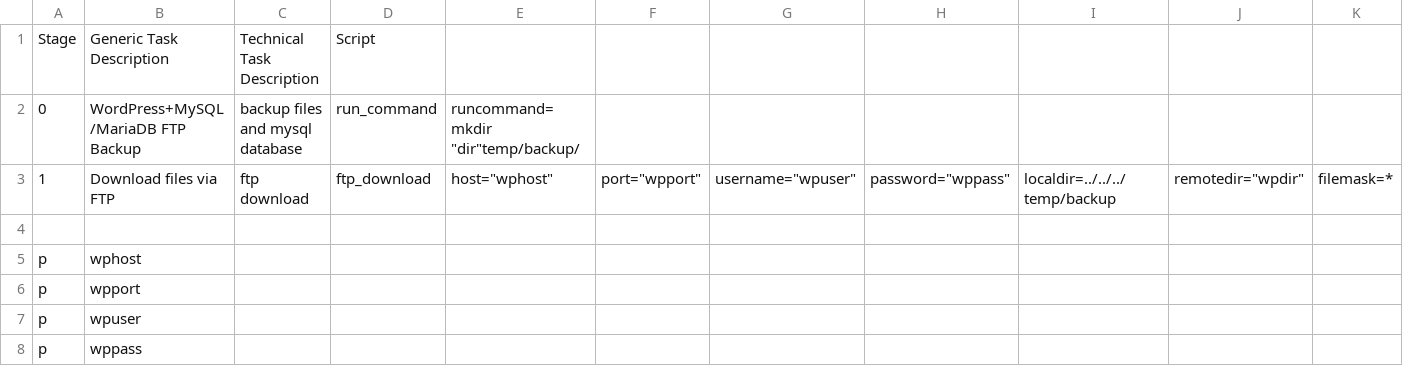
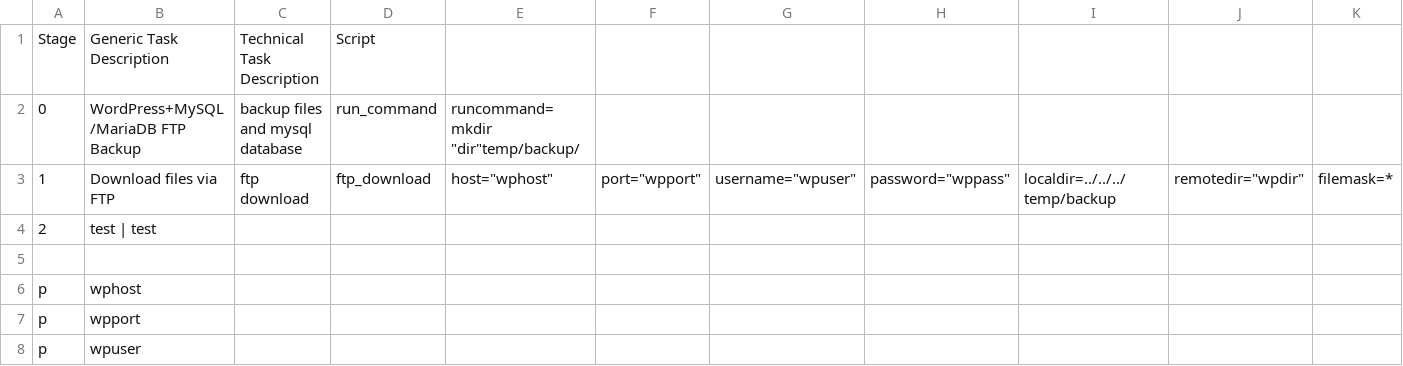
Before and after one commit to biami/wordpress-backup, a TSV file: import.tsv, drawn as a sheet; only a part is shown; the shorter side is filled out with more unchanged rows; rows hold the shown columns only; the diff names each change by its address in the sheet, - before the commit and + after, or states it on an @@ line.

Commit message:
Update import.tsv

```diff
--- a/import.tsv
+++ b/import.tsv
+row 4: 2 | test | test
```
